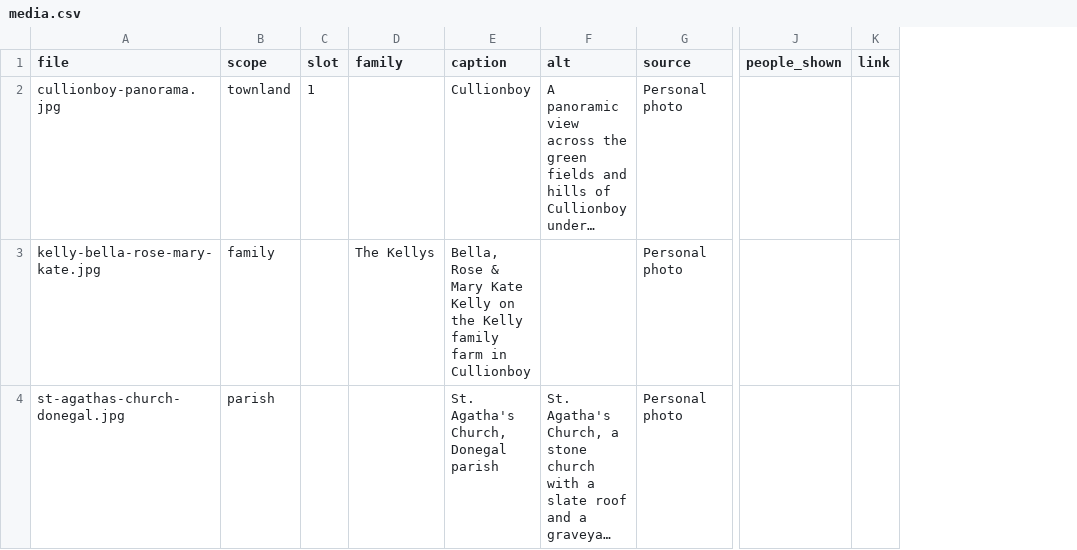
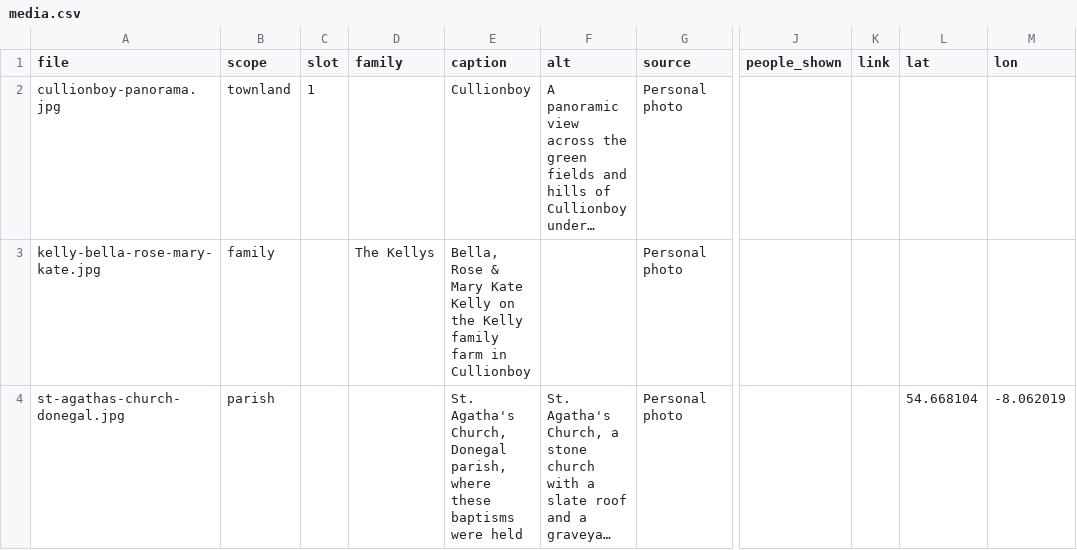
Before and after one commit to mjsmulligan/donegal-townlands, a CSV file: townlands/cullionboy/media/media.csv, drawn as a sheet; only a part is shown, gaps mark what is left out; long unchanged cells end in …; the diff names each change by its address in the sheet, - before the commit and + after, or states it on an @@ line.

```diff
--- a/townlands/cullionboy/media/media.csv
+++ b/townlands/cullionboy/media/media.csv
+column L (lat), row 4: 54.668104
+column M (lon), row 4: -8.062019
-E4 (caption): …Church, Donegal parish
+E4 (caption): …Church, Donegal parish, where these baptisms were held
```
Also changed, not shown: 5 other files.
